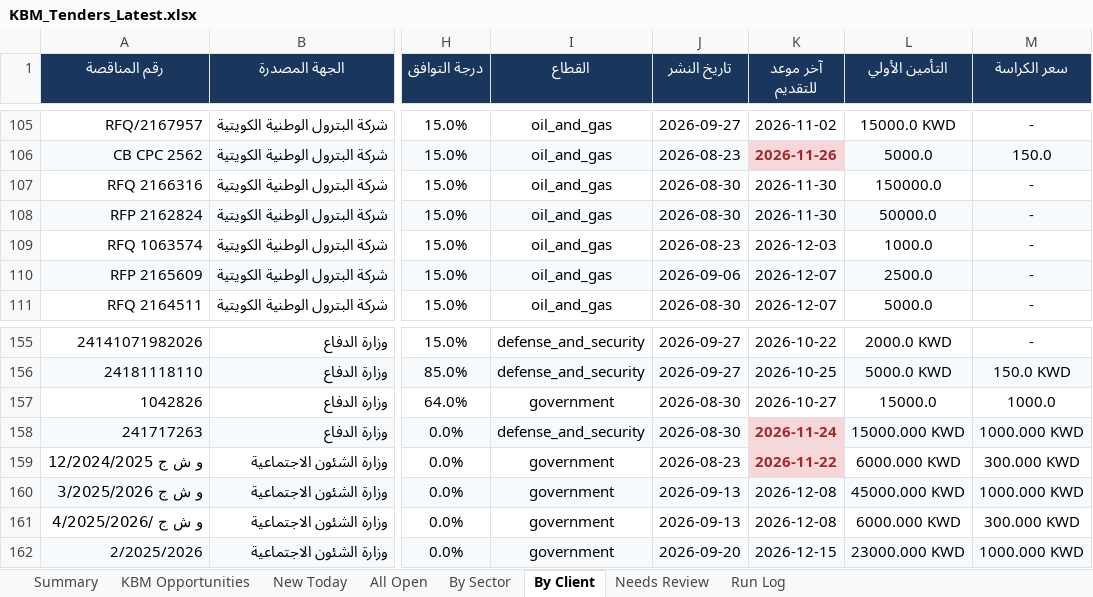
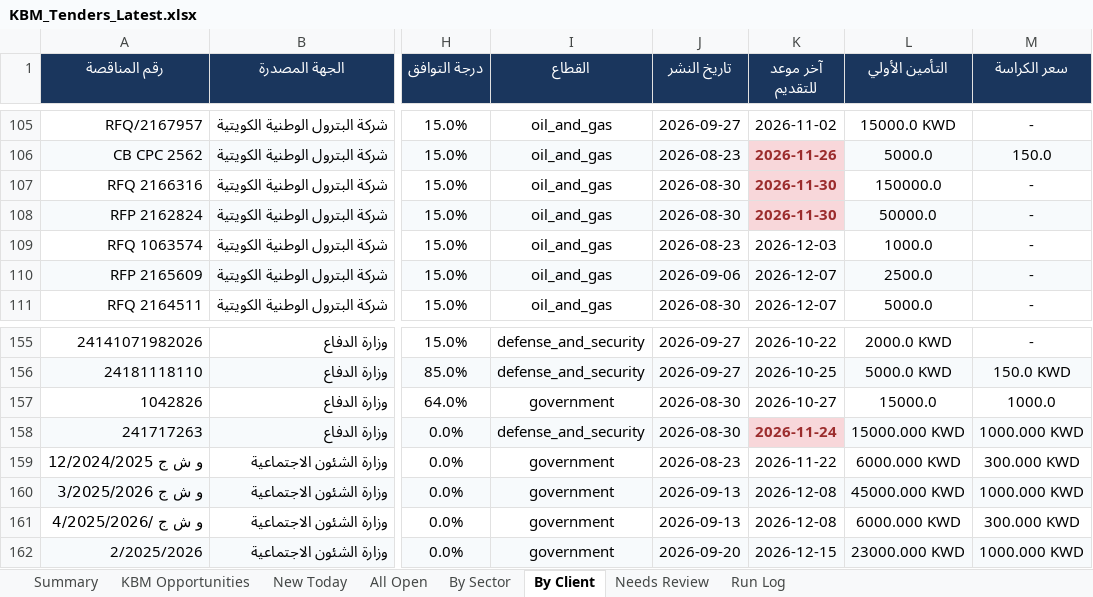
Before and after one commit to 6439144/KBM_TenderScout, an Excel workbook: output/reports/KBM_Tenders_Latest.xlsx, sheet By Client, drawn as a sheet; only a part is shown, gaps mark what is left out; values as stored, in another font and other column widths than the file's, no borders; the diff names each change by its address in the sheet, - before the commit and + after, or states it on an @@ line.

```diff
--- a/output/reports/KBM_Tenders_Latest.xlsx (sheet By Client)
+++ b/output/reports/KBM_Tenders_Latest.xlsx (sheet By Client)
-K107 fill: none
+K107 fill: #F8D7DA
@@ K107:K108 bold: off → on, text colour: black → #9B2C2C @@
-K108 fill: #F7FAFC
+K108 fill: #F8D7DA
@@ K159 fill: #F8D7DA → none, bold: on → off, text colour: #9B2C2C → black @@
```
Also changed, not shown: sheet By Sector, sheet New Today, sheet All Open, sheet Run Log, sheet Summary, 1 other file.
